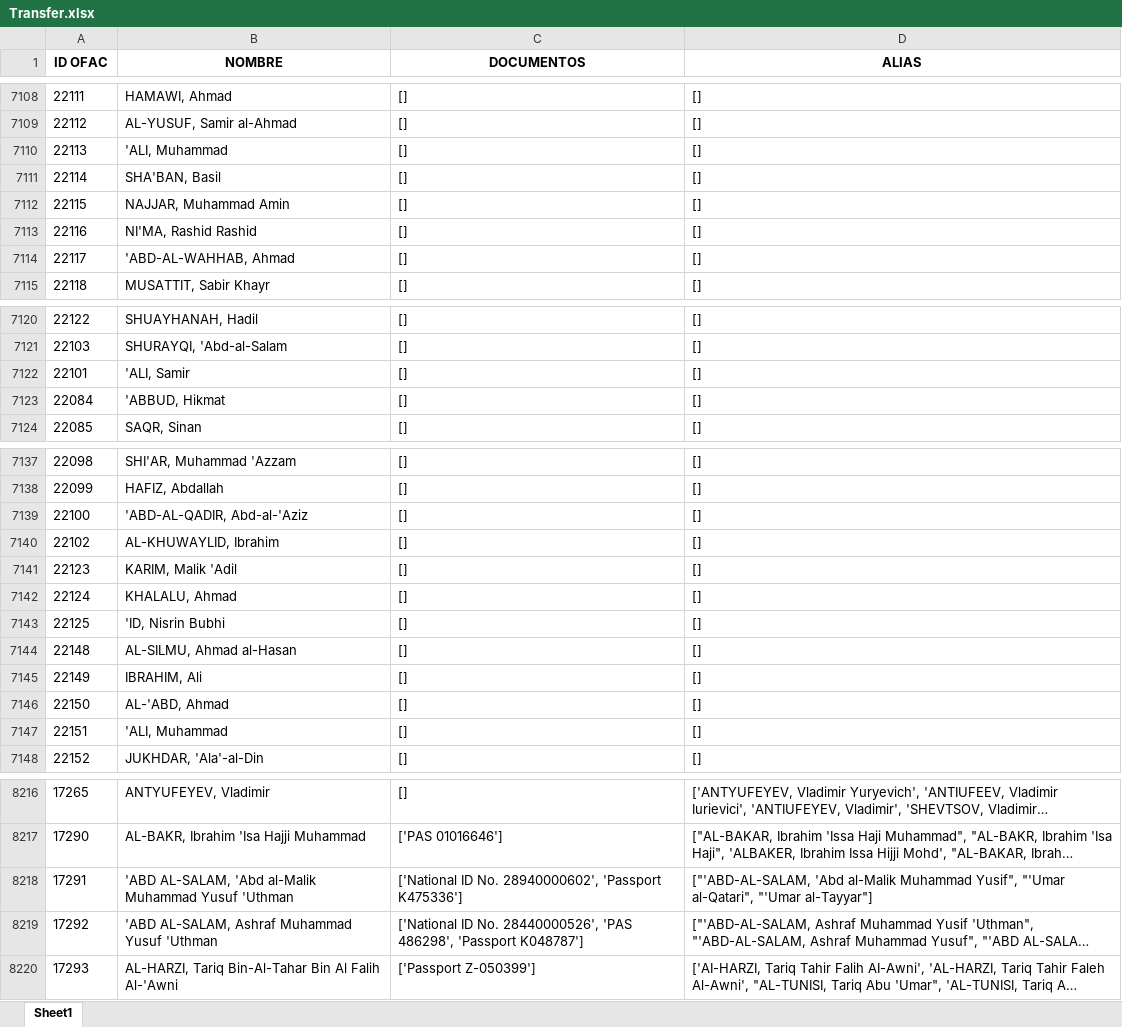
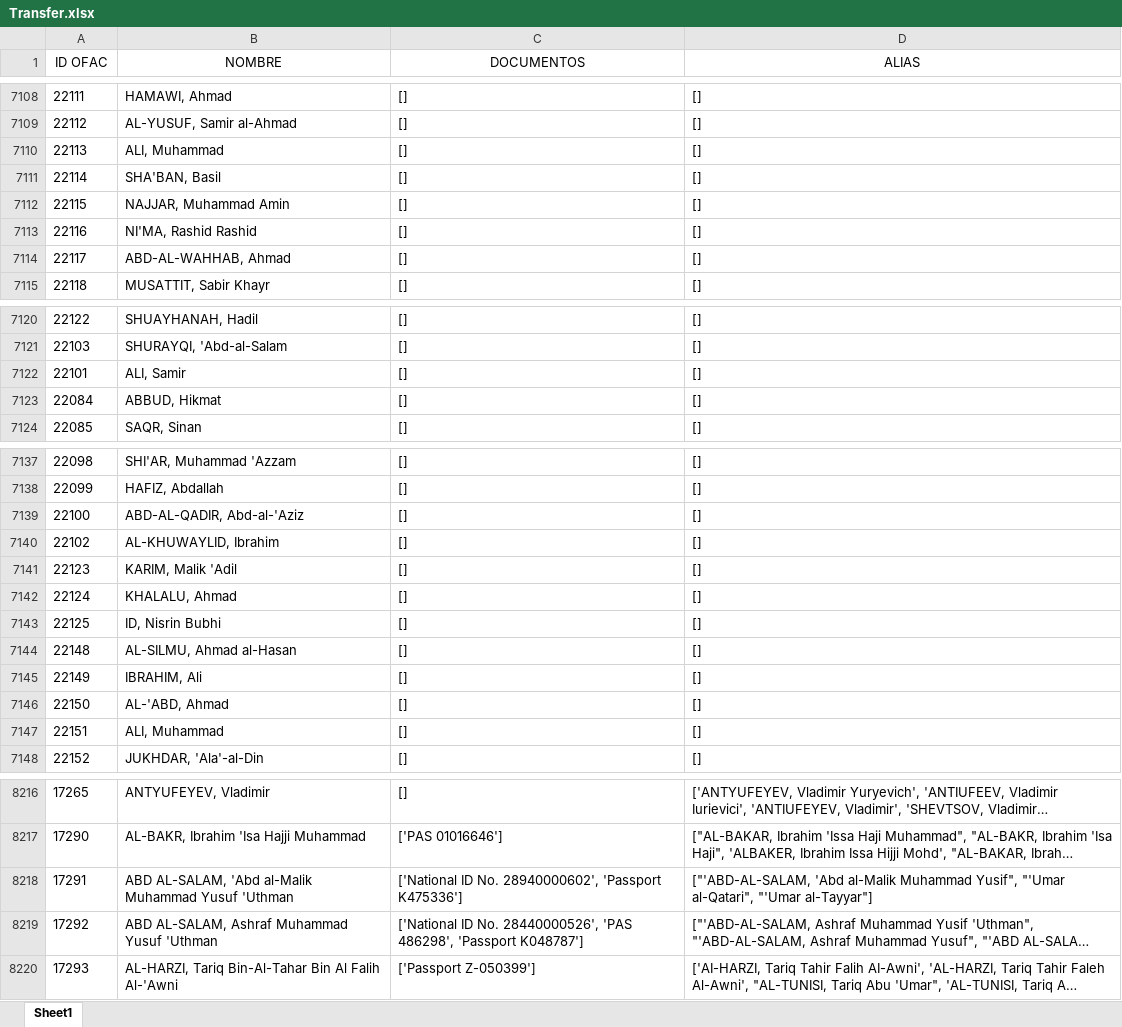
Before and after one commit to juanhdzma/Global-Sanctions-Consolidator, an Excel workbook: Transfer.xlsx, sheet Sheet1, drawn as a sheet; only a part is shown, gaps mark what is left out; long unchanged cells end in …; values as stored, in another font and other column widths than the file's, no borders; the diff covers the shown part only; the diff names each change by its address in the sheet, - before the commit and + after, or states it on an @@ line.

Commit message:
Reform modify cases and autofill them with transfer

```diff
--- a/Transfer.xlsx (sheet Sheet1)
+++ b/Transfer.xlsx (sheet Sheet1)
-A1:D1 bold: on
+A1:D1 bold: off
-B7110 (NOMBRE): 'ALI, Muhammad
+B7110 (NOMBRE): ALI, Muhammad
-B7114 (NOMBRE): 'ABD-AL-WAHHAB, Ahmad
+B7114 (NOMBRE): ABD-AL-WAHHAB, Ahmad
-B7122 (NOMBRE): 'ALI, Samir
+B7122 (NOMBRE): ALI, Samir
-B7123 (NOMBRE): 'ABBUD, Hikmat
+B7123 (NOMBRE): ABBUD, Hikmat
-B7139 (NOMBRE): 'ABD-AL-QADIR, Abd-al-'Aziz
+B7139 (NOMBRE): ABD-AL-QADIR, Abd-al-'Aziz
-B7143 (NOMBRE): 'ID, Nisrin Bubhi
+B7143 (NOMBRE): ID, Nisrin Bubhi
-B7147 (NOMBRE): 'ALI, Muhammad
+B7147 (NOMBRE): ALI, Muhammad
-B8218 (NOMBRE): 'ABD AL-SALAM, 'Abd…
+B8218 (NOMBRE): ABD AL-SALAM, 'Abd…
-B8219 (NOMBRE): 'ABD AL-SALAM, Ashraf Muhammad Yusuf 'Uthman
+B8219 (NOMBRE): ABD AL-SALAM, Ashraf Muhammad Yusuf 'Uthman
```
Also changed, not shown: 29 edited cells elsewhere in this sheet, OFAC_2025-02-26.xlsx, PreTransfer_2025-02-26.xlsx, 8 other files.
